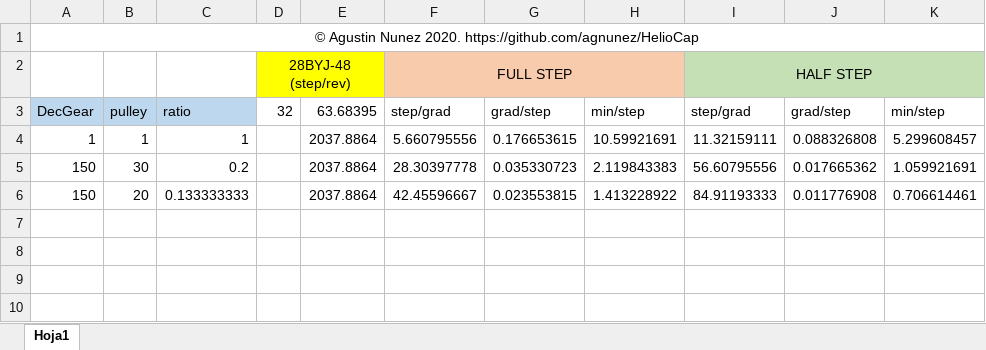
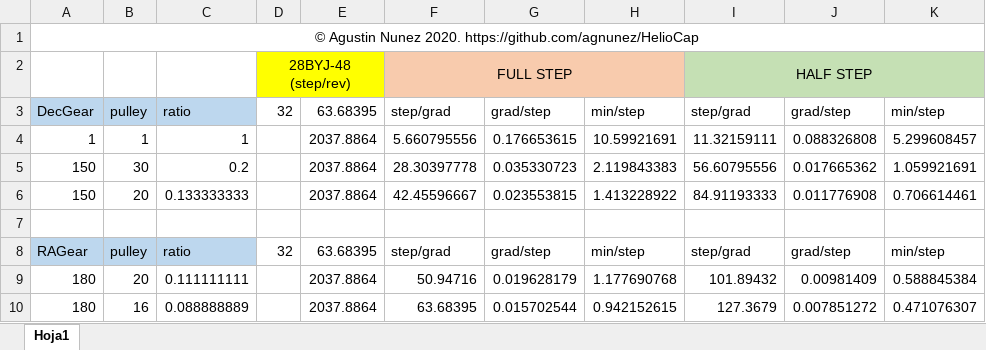
Before and after one commit to agnunez/HeliosCap, an Excel workbook: GearCalculations.xlsx, sheet Hoja1, drawn as a sheet; values as stored, in another font and other column widths than the file's, no borders; the diff names each change by its address in the sheet, - before the commit and + after, or states it on an @@ line.

```diff
--- a/GearCalculations.xlsx (sheet Hoja1)
+++ b/GearCalculations.xlsx (sheet Hoja1)
+row 7: (empty)
+row 8: RAGear | pulley | ratio | 32 | 63.68395 | step/grad | grad/step | min/step | step/grad | grad/step | min/step
+row 9: 180 | 20 | 0.111111111 |  | 2037.8864 | 50.94716 | 0.019628179 | 1.177690768 | 101.89432 | 0.00981409 | 0.588845384
+row 10: 180 | 16 | 0.088888889 |  | 2037.8864 | 63.68395 | 0.015702544 | 0.942152615 | 127.3679 | 0.007851272 | 0.471076307
```
Also changed, not shown: 3 other files.
